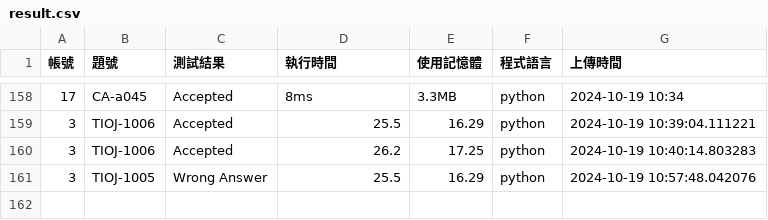
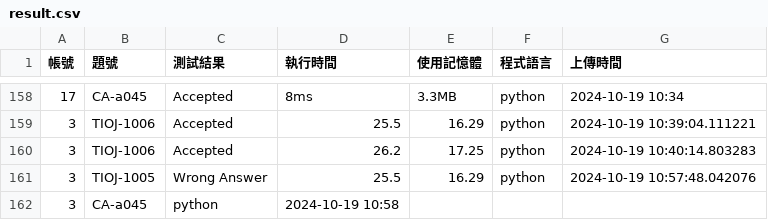
Before and after one commit to CodeAlchemyproject/CodeAlchemy, a CSV file: crawler/result.csv, drawn as a sheet; only a part is shown, gaps mark what is left out; the diff names each change by its address in the sheet, - before the commit and + after, or states it on an @@ line.

```diff
--- a/crawler/result.csv
+++ b/crawler/result.csv
+row 162: 3 | CA-a045 | python | 2024-10-19 10:58
```
Also changed, not shown: 4 other files.
